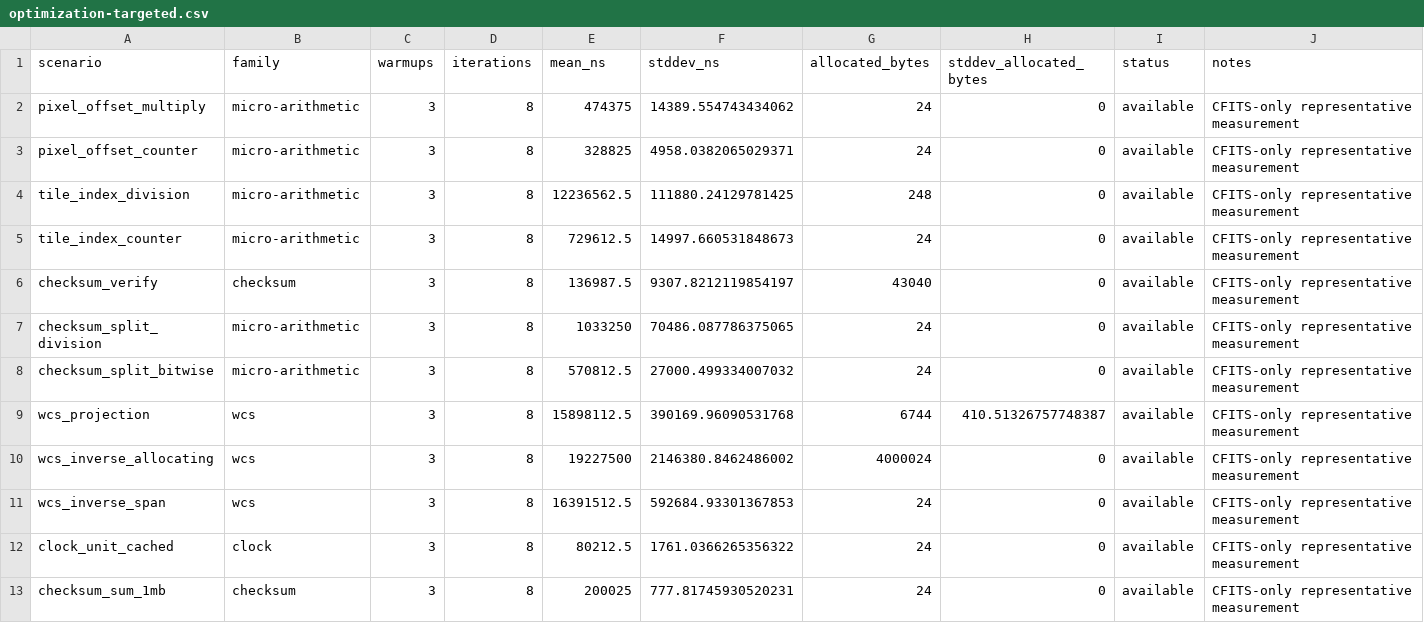
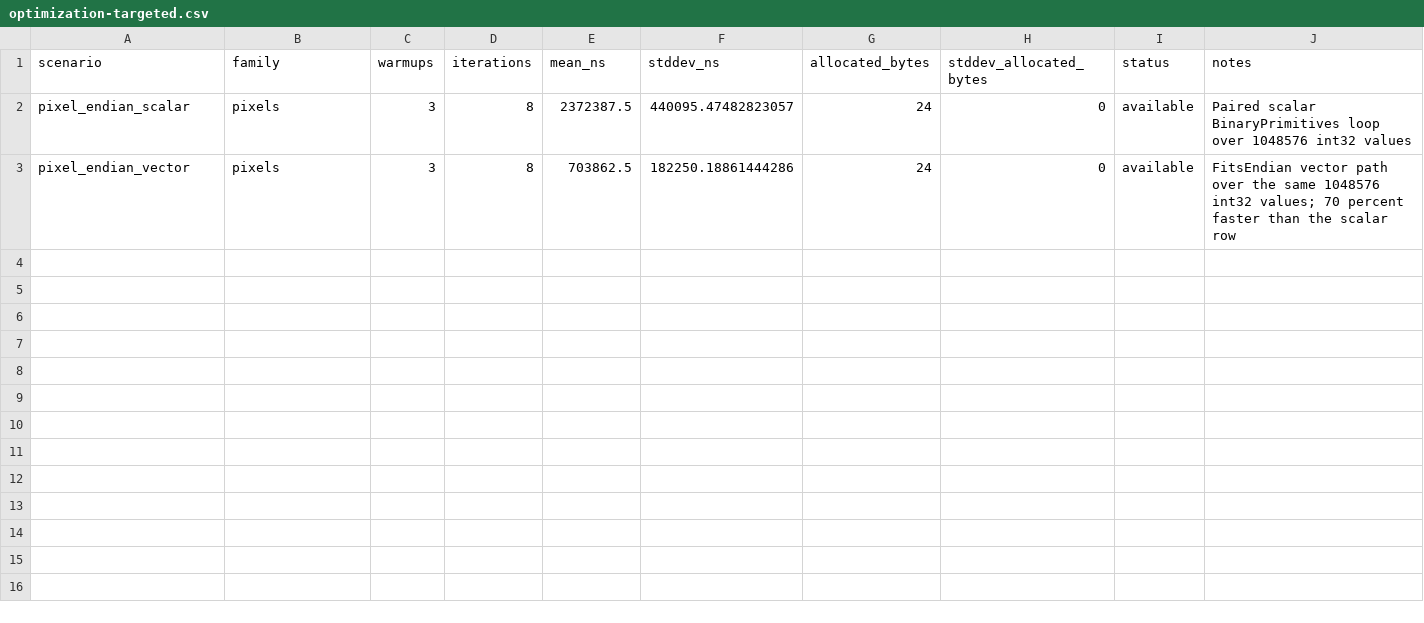
Before and after one commit to MPSQUARK/CFITS, a CSV file: Benchmarks/Results/optimization-targeted.csv, drawn as a sheet.

```diff
--- a/Benchmarks/Results/optimization-targeted.csv
+++ b/Benchmarks/Results/optimization-targeted.csv
@@ -1,13 +1,3 @@
 scenario,family,warmups,iterations,mean_ns,stddev_ns,allocated_bytes,stddev_allocated_bytes,status,notes
-pixel_offset_multiply,micro-arithmetic,3,8,474375,14389.554743434062,24,0,available,CFITS-only representative measurement
-pixel_offset_counter,micro-arithmetic,3,8,328825,4958.0382065029371,24,0,available,CFITS-only representative measurement
-tile_index_division,micro-arithmetic,3,8,12236562.5,111880.24129781425,248,0,available,CFITS-only representative measurement
-tile_index_counter,micro-arithmetic,3,8,729612.5,14997.660531848673,24,0,available,CFITS-only representative measurement
-checksum_verify,checksum,3,8,136987.5,9307.8212119854197,43040,0,available,CFITS-only representative measurement
-checksum_split_division,micro-arithmetic,3,8,1033250,70486.087786375065,24,0,available,CFITS-only representative measurement
-checksum_split_bitwise,micro-arithmetic,3,8,570812.5,27000.499334007032,24,0,available,CFITS-only representative measurement
-wcs_projection,wcs,3,8,15898112.5,390169.96090531768,6744,410.51326757748387,available,CFITS-only representative measurement
-wcs_inverse_allocating,wcs,3,8,19227500,2146380.8462486002,4000024,0,available,CFITS-only representative measurement
-wcs_inverse_span,wcs,3,8,16391512.5,592684.93301367853,24,0,available,CFITS-only representative measurement
-clock_unit_cached,clock,3,8,80212.5,1761.0366265356322,24,0,available,CFITS-only representative measurement
-checksum_sum_1mb,checksum,3,8,200025,777.81745930520231,24,0,available,CFITS-only representative measurement
+pixel_endian_scalar,pixels,3,8,2372387.5,440095.47482823057,24,0,available,Paired scalar BinaryPrimitives loop over 1048576 int32 values
+pixel_endian_vector,pixels,3,8,703862.5,182250.18861444286,24,0,available,FitsEndian vector path over the same 1048576 int32 values; 70 percent faster than the scalar row
```
Also changed, not shown: Benchmarks/Results/fits-comparison.csv, 52 other files.
